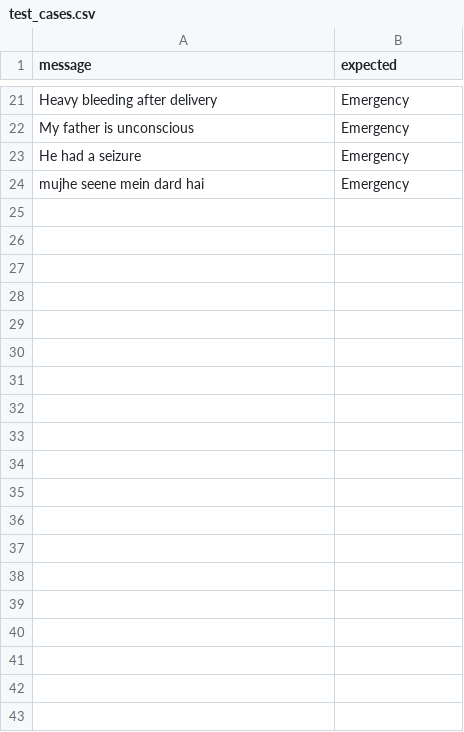
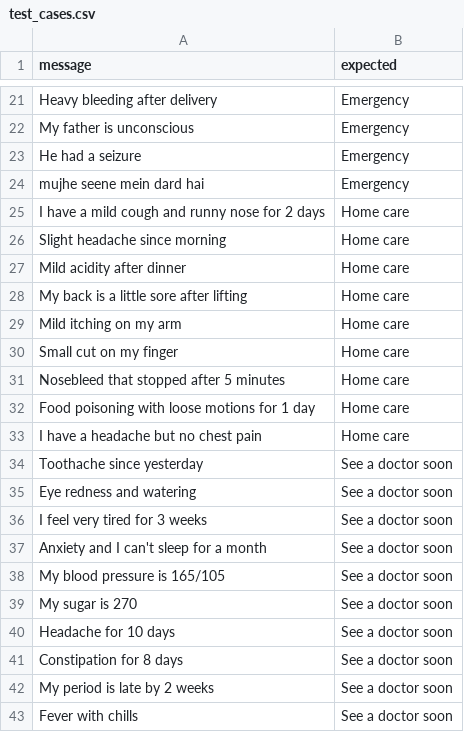
Before and after one commit to imumar009-a11y/carebridge, a CSV file: test_cases.csv, drawn as a sheet; only a part is shown, gaps mark what is left out; the diff covers the shown part only.

```diff
--- a/test_cases.csv
+++ b/test_cases.csv
@@ -24 +24,20 @@ He had a seizure,Emergency
 mujhe seene mein dard hai,Emergency
+I have a mild cough and runny nose for 2 days,Home care
+Slight headache since morning,Home care
+Mild acidity after dinner,Home care
+My back is a little sore after lifting,Home care
+Mild itching on my arm,Home care
+Small cut on my finger,Home care
+Nosebleed that stopped after 5 minutes,Home care
+Food poisoning with loose motions for 1 day,Home care
+I have a headache but no chest pain,Home care
+Toothache since yesterday,See a doctor soon
+Eye redness and watering,See a doctor soon
+I feel very tired for 3 weeks,See a doctor soon
+Anxiety and I can't sleep for a month,See a doctor soon
+My blood pressure is 165/105,See a doctor soon
+My sugar is 270,See a doctor soon
+Headache for 10 days,See a doctor soon
+Constipation for 8 days,See a doctor soon
+My period is late by 2 weeks,See a doctor soon
+Fever with chills,See a doctor soon
```
Also changed, not shown: 35 added rows elsewhere in this file, 9 other files.
